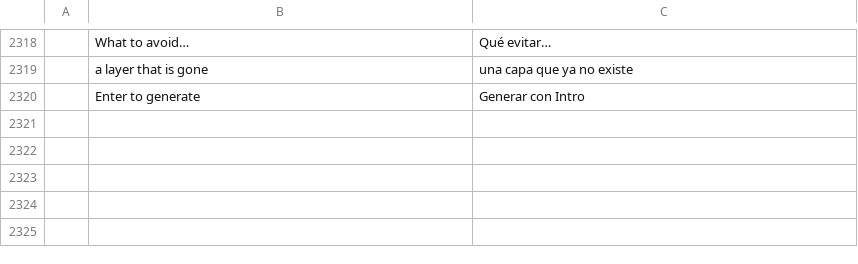
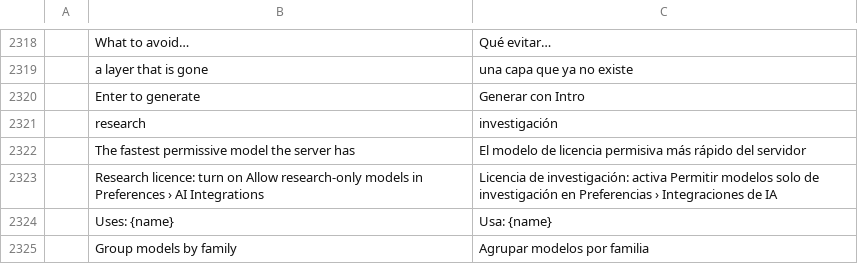
Before and after one commit to CodyChuGit/comfy-photocraft, a TSV file: crates/ui-egui/src/i18n/es.tsv, drawn as a sheet; only a part is shown, gaps mark what is left out; the diff names each change by its address in the sheet, - before the commit and + after, or states it on an @@ line.

```diff
--- a/crates/ui-egui/src/i18n/es.tsv
+++ b/crates/ui-egui/src/i18n/es.tsv
+row 2321:  | research | investigación
+row 2322:  | The fastest permissive model the server has | El modelo de licencia permisiva más rápido del servidor
+row 2323:  | Research licence: turn on Allow research-only models in Preferences › AI Integrations | Licencia de investigación: activa Permitir modelos solo de investigación en Preferencias › Integraciones de IA
+row 2324:  | Uses: {name} | Usa: {name}
+row 2325:  | Group models by family | Agrupar modelos por familia
```
Also changed, not shown: crates/ui-egui/src/i18n/de.tsv, crates/ui-egui/src/i18n/fr.tsv, 27 other files.
